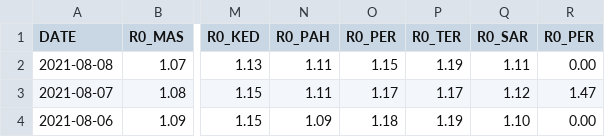
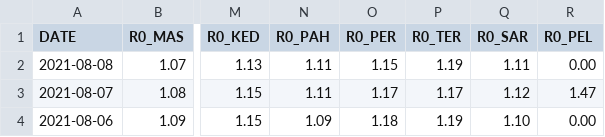
Before and after one commit to daniellim051000/MYCovid, a CSV file: data/rnaught.csv, drawn as a sheet; only a part is shown, gaps mark what is left out; the diff names each change by its address in the sheet, - before the commit and + after, or states it on an @@ line.

```diff
--- a/data/rnaught.csv
+++ b/data/rnaught.csv
-R1: R0_PER
+R1: R0_PEL
```
Also changed, not shown: data/epidemic.csv.
